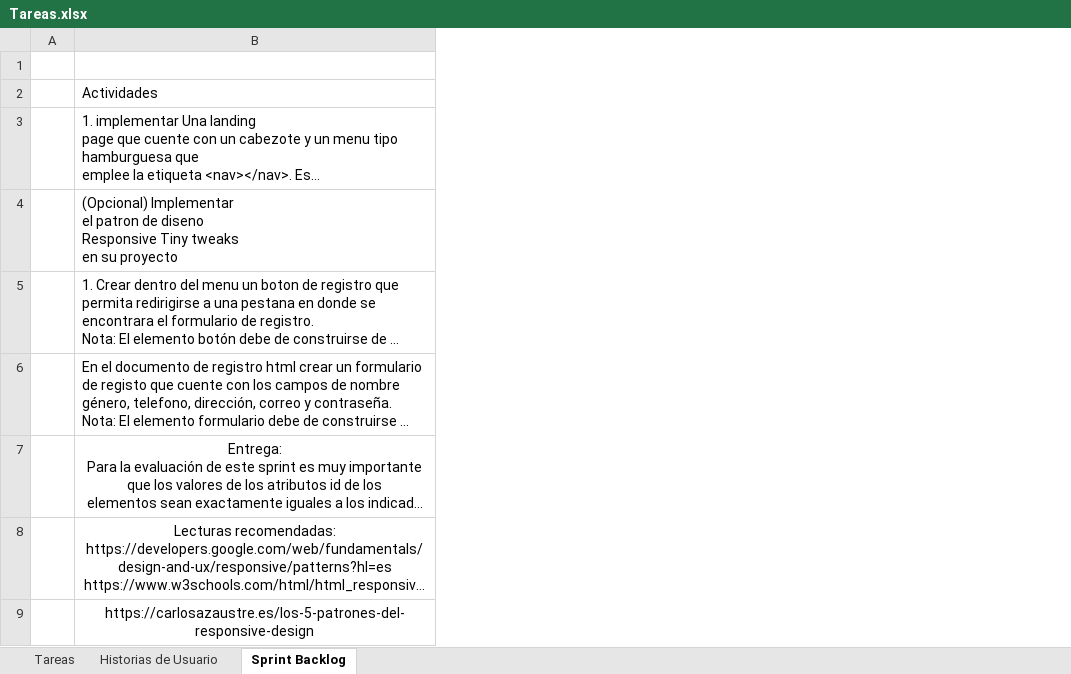
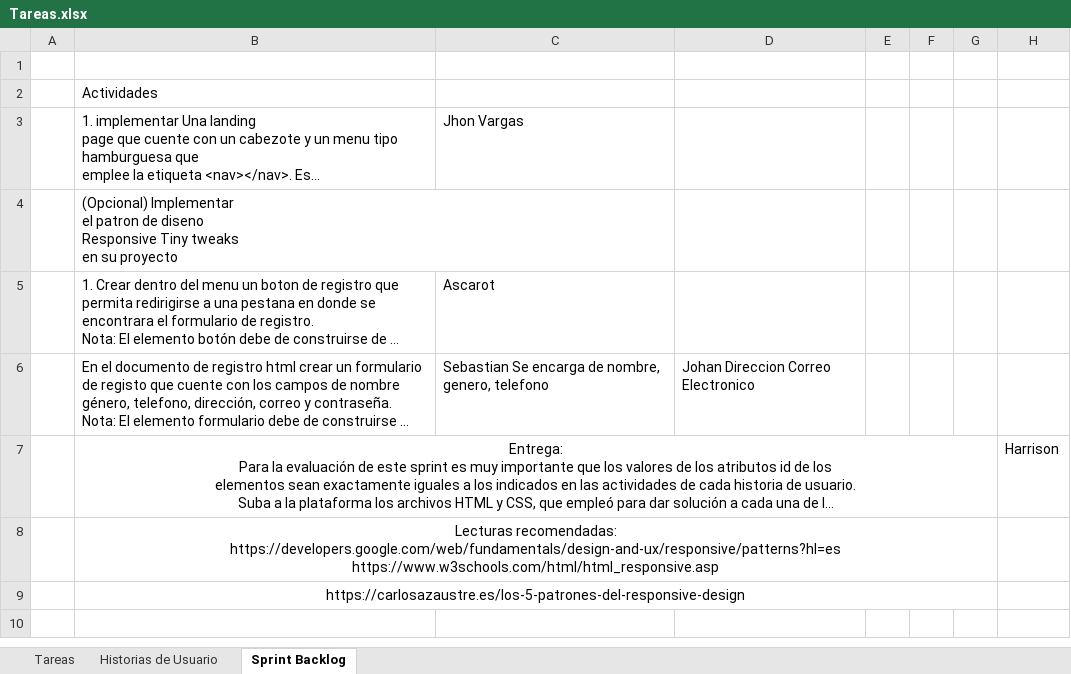
Before and after one commit to Jhon89nbl/Sprints, an Excel workbook: Documentación/Tareas.xlsx, sheet Sprint Backlog, drawn as a sheet; long unchanged cells end in …; values as stored, in another font and other column widths than the file's, no borders; the diff names each change by its address in the sheet, - before the commit and + after, or states it on an @@ line.

Commit message:
Actualizacion excel

```diff
--- a/Documentación/Tareas.xlsx (sheet Sprint Backlog)
+++ b/Documentación/Tareas.xlsx (sheet Sprint Backlog)
+column C, rows 3-6: Jhon Vargas |  | Ascarot | Sebastian Se encarga de nombre, genero, telefono
+column D, row 6: Johan Direccion Correo Electronico
+column E, empty
+column F, empty
+column G, empty
+column H, row 7: Harrison
+B7:G7 merged
+B8:G8 merged
+B9:G9 merged
```
